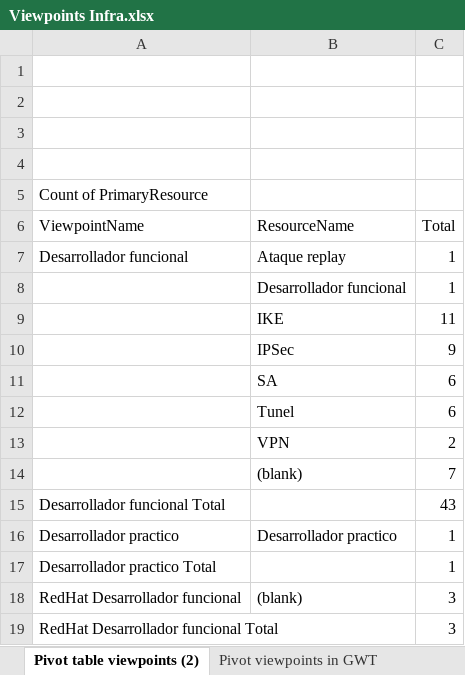
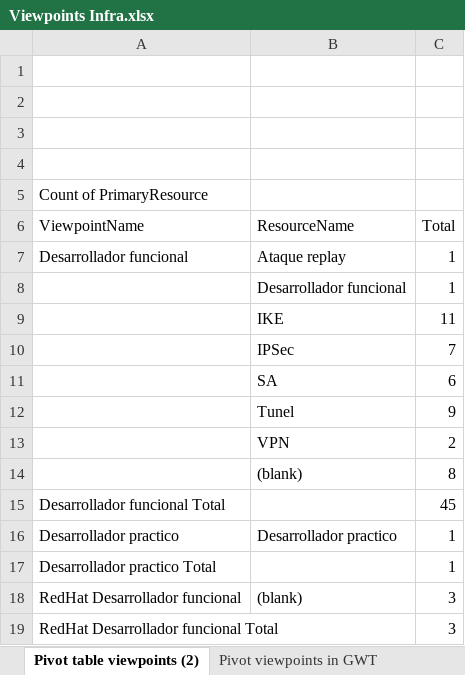
Before and after one commit to CharlieDevel/MyNotes, an Excel workbook: Excels/Viewpoints Infra.xlsx, sheet Pivot table viewpoints (2), drawn as a sheet; values as stored, in another font and other column widths than the file's, no borders; conditional formats not drawn; 2 other sheets too large or unreadable and not compared; the diff names each change by its address in the sheet, - before the commit and + after, or states it on an @@ line.

```diff
--- a/Excels/Viewpoints Infra.xlsx (sheet Pivot table viewpoints (2))
+++ b/Excels/Viewpoints Infra.xlsx (sheet Pivot table viewpoints (2))
-C10 (Total): 9
+C10 (Total): 7
-C12 (Total): 6
+C12 (Total): 9
-C14 (Total): 7
+C14 (Total): 8
-C15 (Total): 43
+C15 (Total): 45
```
Also changed, not shown: 3 other files.
